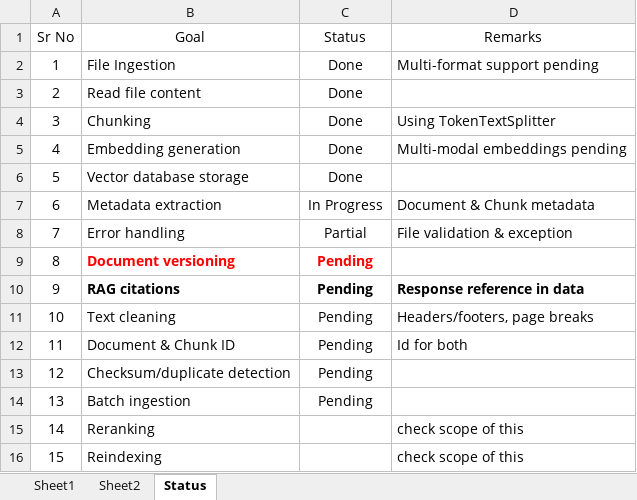
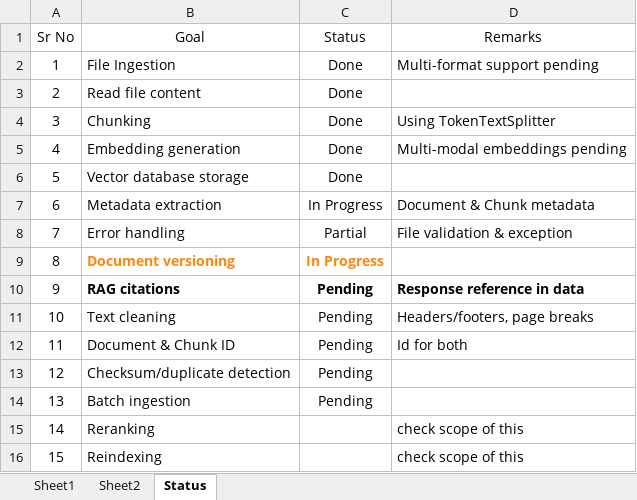
Before and after one commit to brajendrasingh/ai, an Excel workbook: data-ingestion-processing/ingestionData/incoming/spreadsheet.xlsx, sheet Status, drawn as a sheet; values as stored, in another font and other column widths than the file's, no borders; the diff names each change by its address in the sheet, - before the commit and + after, or states it on an @@ line.

```diff
--- a/data-ingestion-processing/ingestionData/incoming/spreadsheet.xlsx (sheet Status)
+++ b/data-ingestion-processing/ingestionData/incoming/spreadsheet.xlsx (sheet Status)
-B9:C9 text colour: #FF0000
+B9:C9 text colour: #FF860D
-C9 (Status): Pending
+C9 (Status): In Progress
```
Also changed, not shown: 10 other files.
